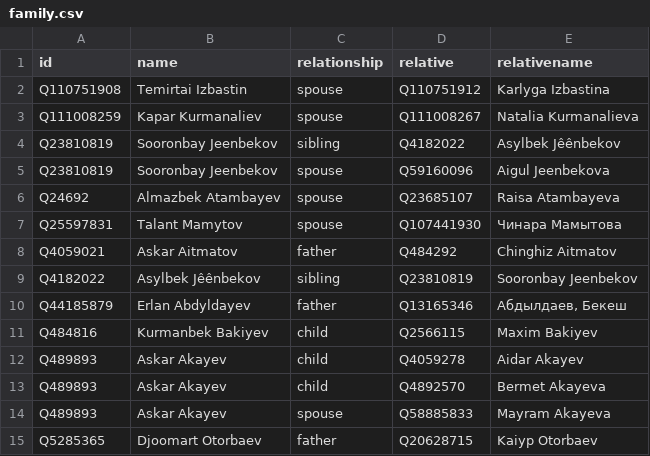
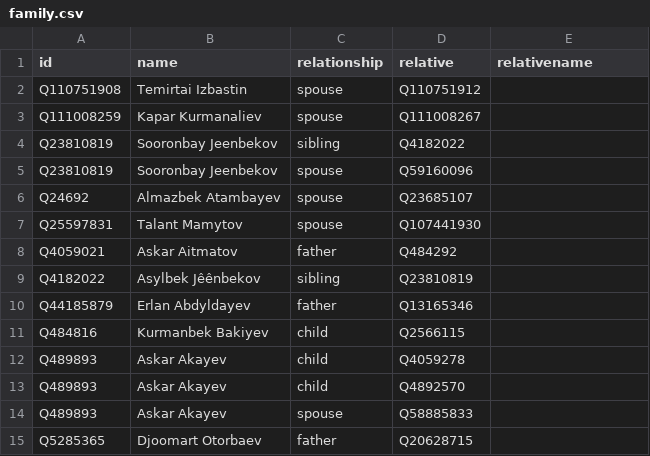
Before and after one commit to every-politician-scrapers/kyrgyzstan-ministers, a CSV file: html/family.csv, drawn as a sheet.

Commit message:
PCB update

```diff
--- a/html/family.csv
+++ b/html/family.csv
@@ -1,15 +1,15 @@
 id,name,relationship,relative,relativename
-Q110751908,Temirtai Izbastin,spouse,Q110751912,Karlyga Izbastina
-Q111008259,Kapar Kurmanaliev,spouse,Q111008267,Natalia Kurmanalieva
-Q23810819,Sooronbay Jeenbekov,sibling,Q4182022,Asylbek Jêênbekov
-Q23810819,Sooronbay Jeenbekov,spouse,Q59160096,Aigul Jeenbekova
-Q24692,Almazbek Atambayev,spouse,Q23685107,Raisa Atambayeva
-Q25597831,Talant Mamytov,spouse,Q107441930,Чинара Мамытова
-Q4059021,Askar Aitmatov,father,Q484292,Chinghiz Aitmatov
-Q4182022,Asylbek Jêênbekov,sibling,Q23810819,Sooronbay Jeenbekov
-Q44185879,Erlan Abdyldayev,father,Q13165346,"Абдылдаев, Бекеш"
-Q484816,Kurmanbek Bakiyev,child,Q2566115,Maxim Bakiyev
-Q489893,Askar Akayev,child,Q4059278,Aidar Akayev
-Q489893,Askar Akayev,child,Q4892570,Bermet Akayeva
-Q489893,Askar Akayev,spouse,Q58885833,Mayram Akayeva
-Q5285365,Djoomart Otorbaev,father,Q20628715,Kaiyp Otorbaev
+Q110751908,Temirtai Izbastin,spouse,Q110751912,
+Q111008259,Kapar Kurmanaliev,spouse,Q111008267,
+Q23810819,Sooronbay Jeenbekov,sibling,Q4182022,
+Q23810819,Sooronbay Jeenbekov,spouse,Q59160096,
+Q24692,Almazbek Atambayev,spouse,Q23685107,
+Q25597831,Talant Mamytov,spouse,Q107441930,
+Q4059021,Askar Aitmatov,father,Q484292,
+Q4182022,Asylbek Jêênbekov,sibling,Q23810819,
+Q44185879,Erlan Abdyldayev,father,Q13165346,
+Q484816,Kurmanbek Bakiyev,child,Q2566115,
+Q489893,Askar Akayev,child,Q4059278,
+Q489893,Askar Akayev,child,Q4892570,
+Q489893,Askar Akayev,spouse,Q58885833,
+Q5285365,Djoomart Otorbaev,father,Q20628715,
```
